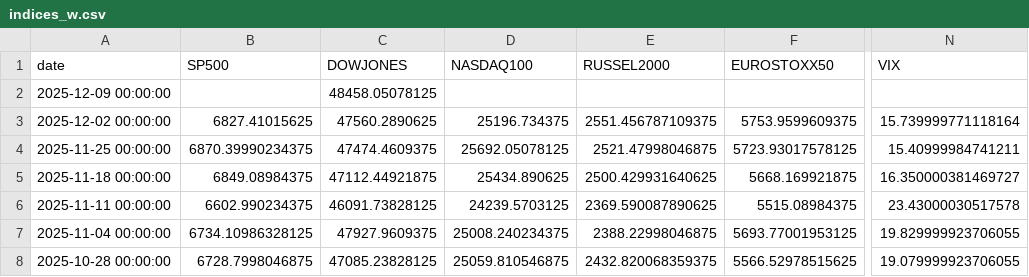
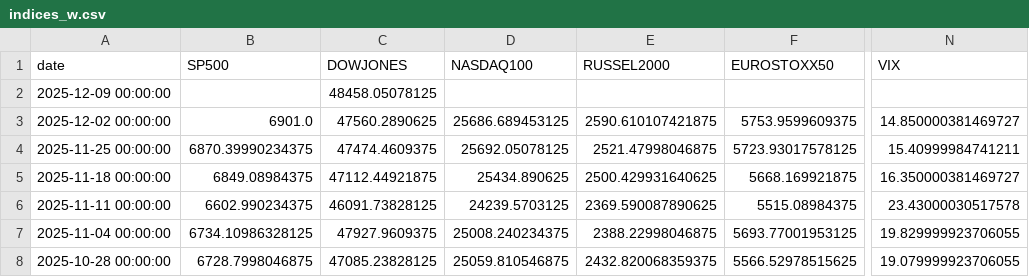
Before and after one commit to rektosaure/financial-data, a CSV file: macro-world/indices_w.csv, drawn as a sheet; only a part is shown, gaps mark what is left out; the diff names each change by its address in the sheet, - before the commit and + after, or states it on an @@ line.

Commit message:
Update dataset 'INDICES_W' (indices_w.csv)

```diff
--- a/macro-world/indices_w.csv
+++ b/macro-world/indices_w.csv
-B3 (SP500): 6827.41015625
+B3 (SP500): 6901.0
-D3 (NASDAQ100): 25196.734375
+D3 (NASDAQ100): 25686.689453125
-E3 (RUSSEL2000): 2551.456787109375
+E3 (RUSSEL2000): 2590.610107421875
-N3 (VIX): 15.739999771118164
+N3 (VIX): 14.850000381469727
```
